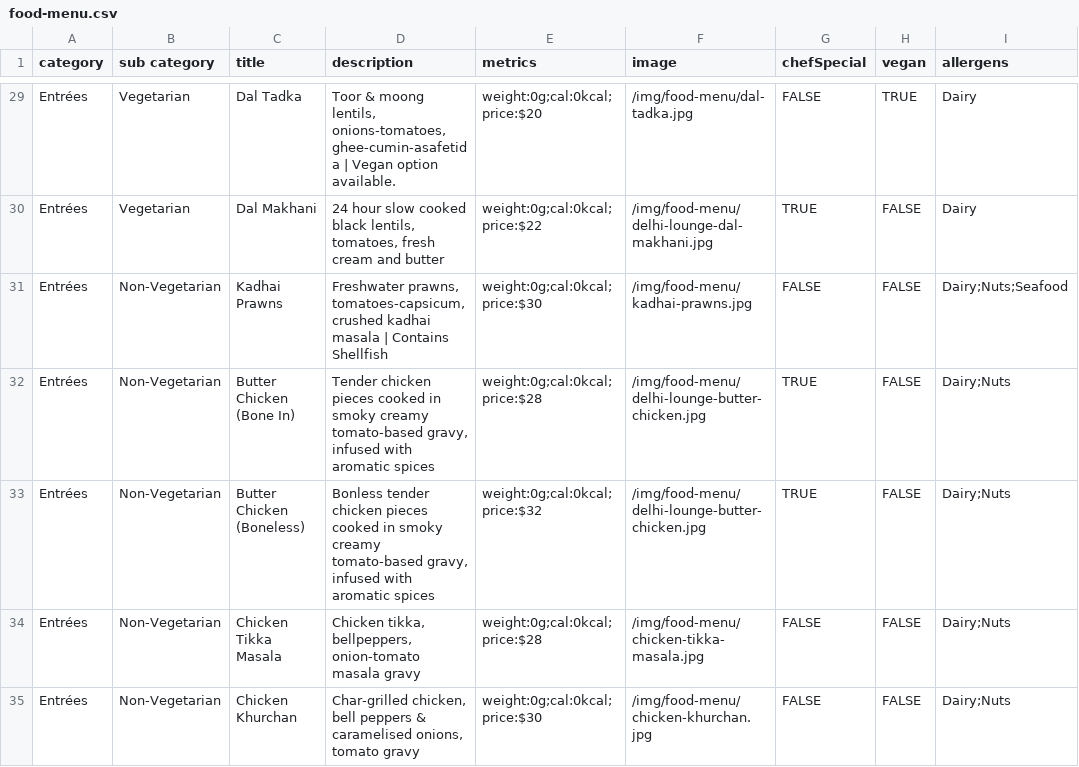
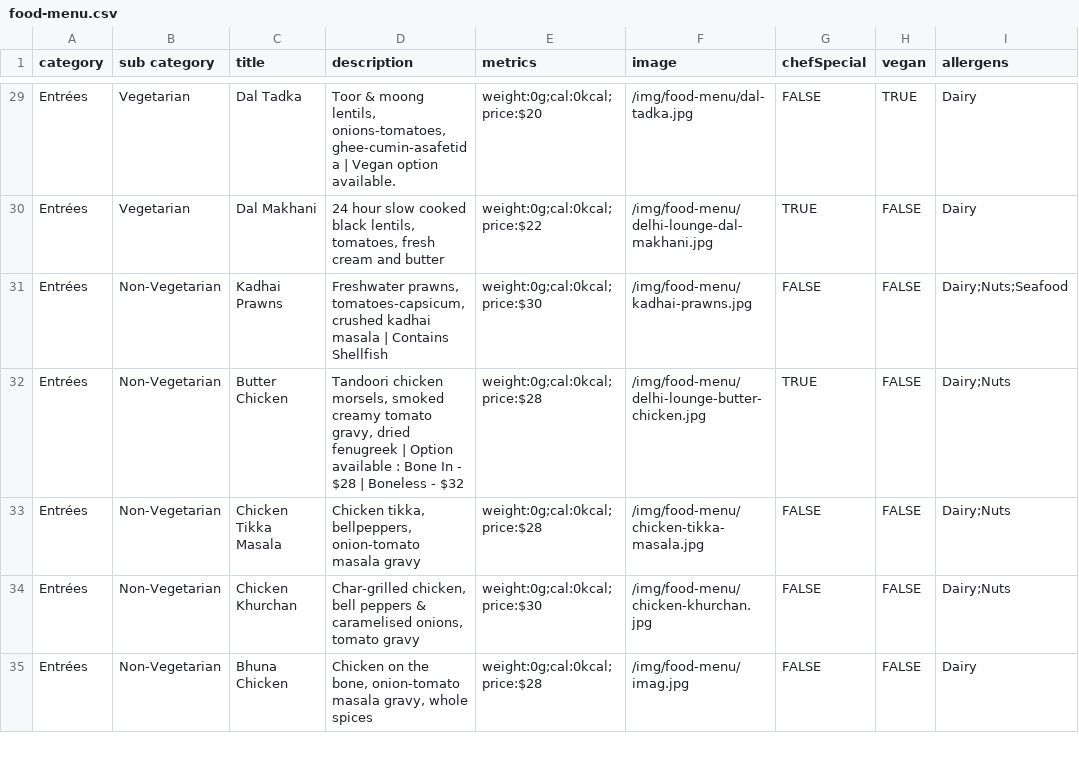
Before and after one commit to pritishraj04/delhi-lounge-new-menu, a CSV file: public/data/food-menu.csv, drawn as a sheet; only a part is shown, gaps mark what is left out; the shorter side is filled out with more unchanged rows.

Commit message:
New

```diff
--- a/public/data/food-menu.csv
+++ b/public/data/food-menu.csv
@@ -31,4 +31,3 @@ Entrées,Vegetarian,Dal Makhani,"24 hour slow cooked black lentils, tomatoes, fr
 Entrées,Non-Vegetarian,Kadhai Prawns,"Freshwater prawns, tomatoes-capsicum, crushed kadhai masala | Contains Shellfish","weight:0g;cal:0kcal;price:$30",/img/food-menu/kadhai-prawns.jpg,FALSE,FALSE,Dairy;Nuts;Seafood
-Entrées,Non-Vegetarian,Butter Chicken (Bone In),"Tender chicken pieces cooked in smoky creamy tomato-based gravy, infused with aromatic spices","weight:0g;cal:0kcal;price:$28",/img/food-menu/delhi-lounge-butter-chicken.jpg,TRUE,FALSE,Dairy;Nuts
-Entrées,Non-Vegetarian,Butter Chicken (Boneless),"Bonless tender chicken pieces cooked in smoky creamy tomato-based gravy, infused with aromatic spices","weight:0g;cal:0kcal;price:$32",/img/food-menu/delhi-lounge-butter-chicken.jpg,TRUE,FALSE,Dairy;Nuts
+Entrées,Non-Vegetarian,Butter Chicken,"Tandoori chicken morsels, smoked creamy tomato gravy, dried fenugreek | Option available : Bone In - $28 | Boneless - $32","weight:0g;cal:0kcal;price:$28",/img/food-menu/delhi-lounge-butter-chicken.jpg,TRUE,FALSE,Dairy;Nuts
 Entrées,Non-Vegetarian,Chicken Tikka Masala,"Chicken tikka, bellpeppers, onion-tomato masala gravy","weight:0g;cal:0kcal;price:$28",/img/food-menu/chicken-tikka-masala.jpg,FALSE,FALSE,Dairy;Nuts
```
